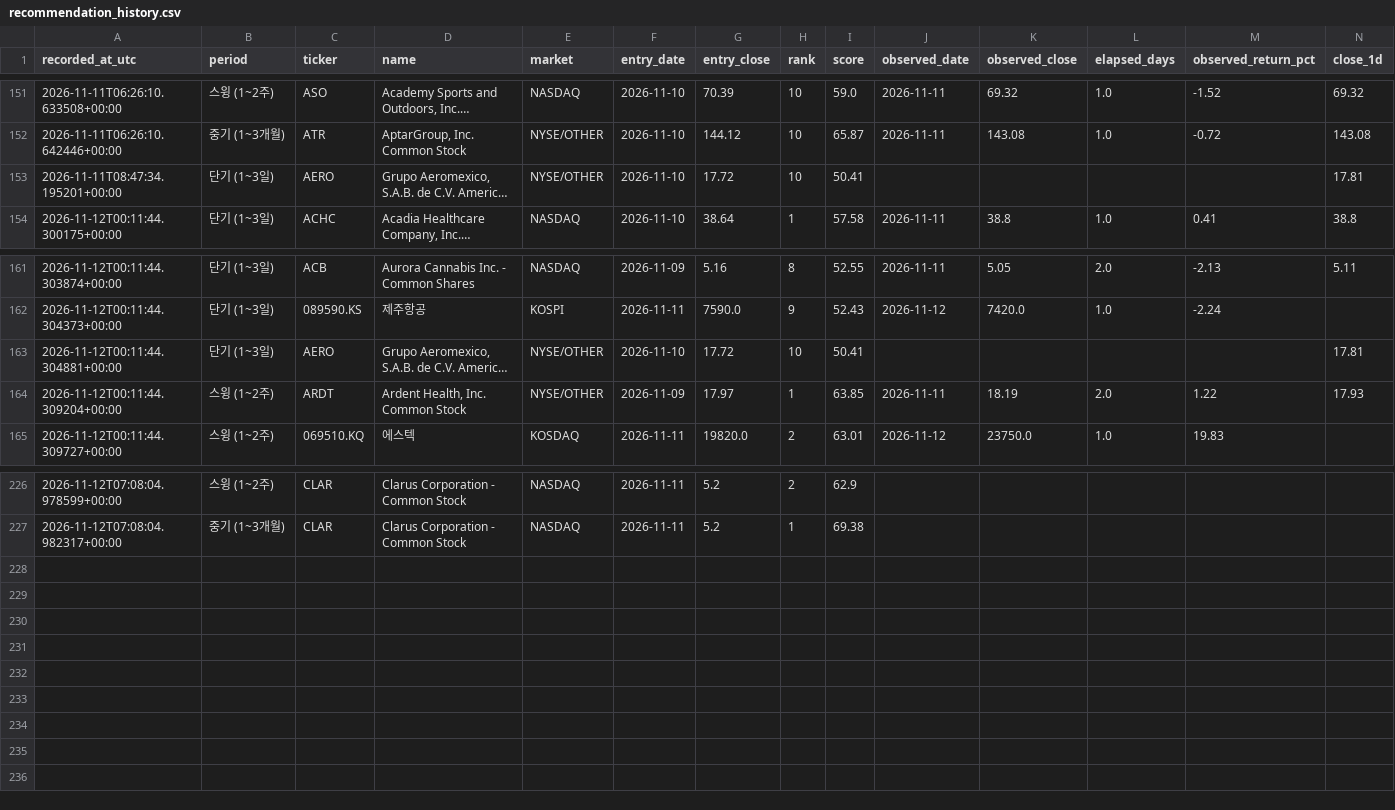
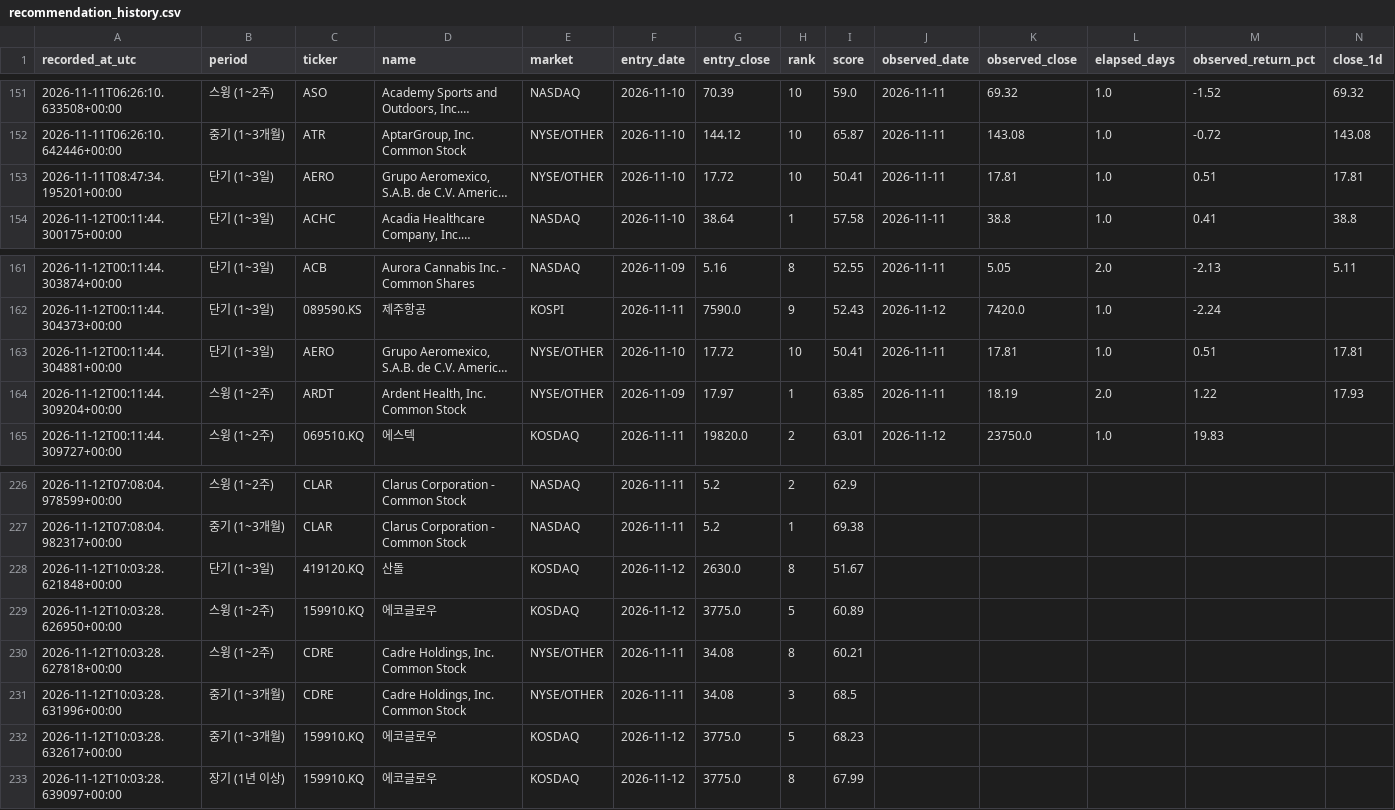
Before and after one commit to knk4304-droid/my-stock-quant, a CSV file: market_scan_data/recommendation_history.csv, drawn as a sheet; only a part is shown, gaps mark what is left out; long unchanged cells end in …; rows hold the shown columns only; the diff names each change by its address in the sheet, - before the commit and + after, or states it on an @@ line.

```diff
--- a/market_scan_data/recommendation_history.csv
+++ b/market_scan_data/recommendation_history.csv
-J153 (observed_date): (empty)
+J153 (observed_date): 2026-11-11
-K153 (observed_close): (empty)
+K153 (observed_close): 17.81
-L153 (elapsed_days): (empty)
+L153 (elapsed_days): 1.0
-M153 (observed_return_pct): (empty)
+M153 (observed_return_pct): 0.51
-J163 (observed_date): (empty)
+J163 (observed_date): 2026-11-11
-K163 (observed_close): (empty)
+K163 (observed_close): 17.81
-L163 (elapsed_days): (empty)
+L163 (elapsed_days): 1.0
-M163 (observed_return_pct): (empty)
+M163 (observed_return_pct): 0.51
+row 228: 2026-11-12T10:03:28.621848+00:00 | 단기 (1~3일) | 419120.KQ | 산돌 | KOSDAQ | 2026-11-12 | 2630.0 | 8 | 51.67
+row 229: 2026-11-12T10:03:28.626950+00:00 | 스윙 (1~2주) | 159910.KQ | 에코글로우 | KOSDAQ | 2026-11-12 | 3775.0 | 5 | 60.89
+row 230: 2026-11-12T10:03:28.627818+00:00 | 스윙 (1~2주) | CDRE | Cadre Holdings, Inc. Common Stock | NYSE/OTHER | 2026-11-11 | 34.08 | 8 | 60.21
+row 231: 2026-11-12T10:03:28.631996+00:00 | 중기 (1~3개월) | CDRE | Cadre Holdings, Inc. Common Stock | NYSE/OTHER | 2026-11-11 | 34.08 | 3 | 68.5
+row 232: 2026-11-12T10:03:28.632617+00:00 | 중기 (1~3개월) | 159910.KQ | 에코글로우 | KOSDAQ | 2026-11-12 | 3775.0 | 5 | 68.23
+row 233: 2026-11-12T10:03:28.639097+00:00 | 장기 (1년 이상) | 159910.KQ | 에코글로우 | KOSDAQ | 2026-11-12 | 3775.0 | 8 | 67.99
```
Also changed, not shown: market_scan_data/catalog.csv, market_scan_data/last_failures.csv, 5 other files.
